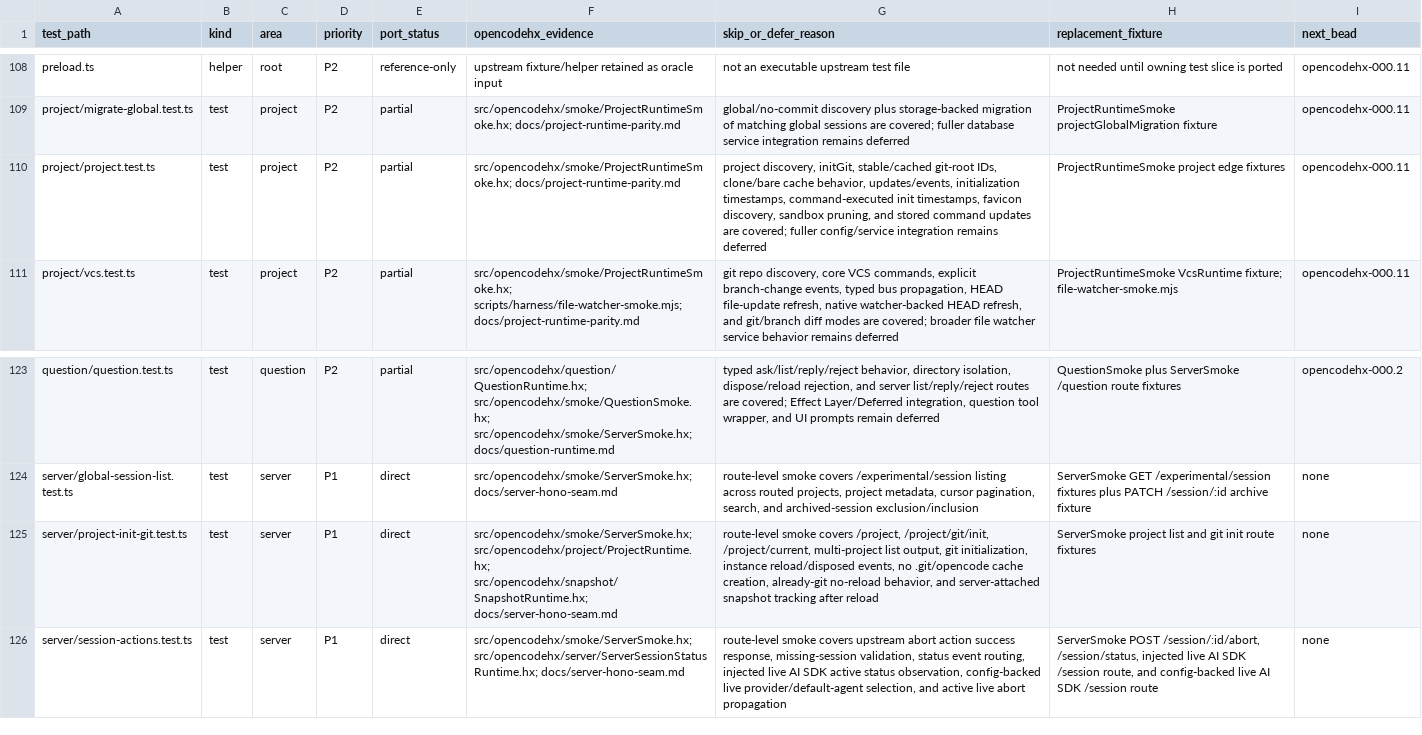
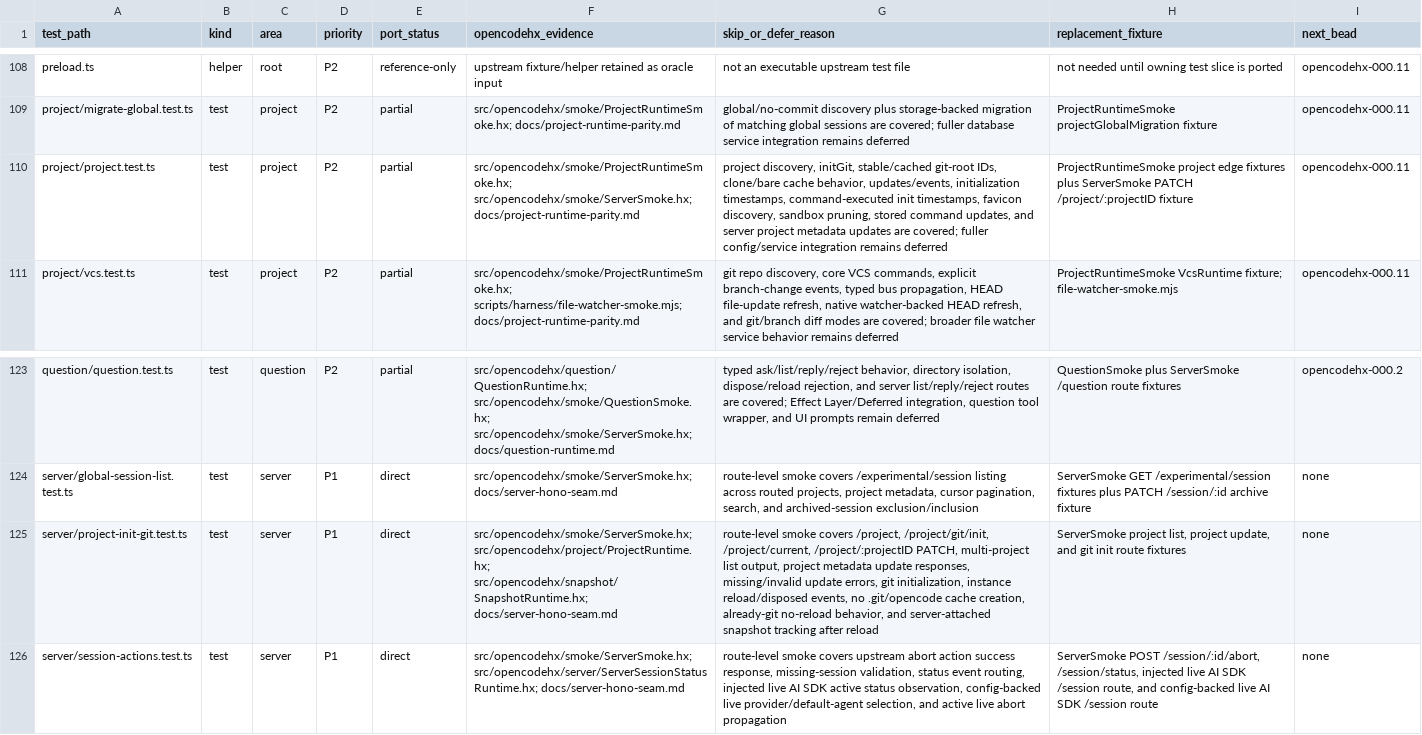
Before and after one commit to fullofcaffeine/opencodehx, a CSV file: reference/opencode-test-port-matrix.csv, drawn as a sheet; only a part is shown, gaps mark what is left out; the diff names each change by its address in the sheet, - before the commit and + after, or states it on an @@ line.

Commit message:
feat: add server project update route

```diff
--- a/reference/opencode-test-port-matrix.csv
+++ b/reference/opencode-test-port-matrix.csv
-F110 (opencodehx_evidence): src/opencodehx/smoke/ProjectRuntimeSmoke.hx; docs/project-runtime-parity.md
+F110 (opencodehx_evidence): src/opencodehx/smoke/ProjectRuntimeSmoke.hx; src/opencodehx/smoke/ServerSmoke.hx; docs/project-runtime-parity.md
-G110 (skip_or_defer_reason): …sandbox pruning, and stored command updates are…
+G110 (skip_or_defer_reason): …sandbox pruning, stored command updates, and server project metadata updates are…
-H110 (replacement_fixture): …edge fixtures
+H110 (replacement_fixture): …edge fixtures plus ServerSmoke PATCH /project/:projectID fixture
-G125 (skip_or_defer_reason): …/project/git/init, /project/current, multi-project list output, git initialization,…
+G125 (skip_or_defer_reason): …/project/git/init, /project/current, /project/:projectID PATCH, multi-project list output, project metadata update responses, missing/invalid update errors, git initialization,…
-H125 (replacement_fixture): ServerSmoke project list and git…
+H125 (replacement_fixture): ServerSmoke project list, project update, and git…
```
Also changed, not shown: 9 other files.
